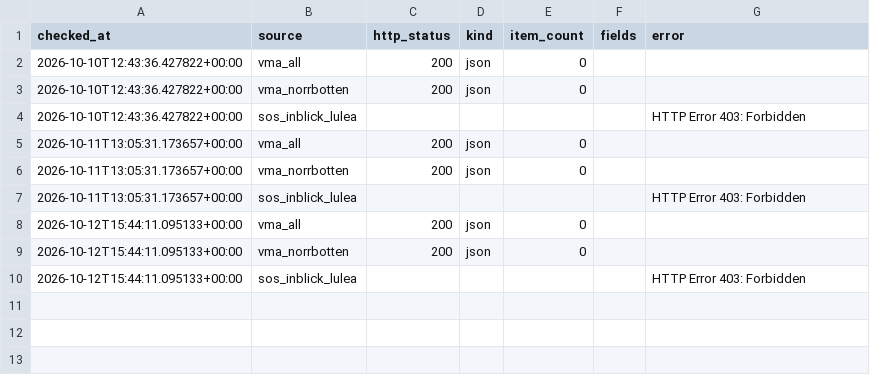
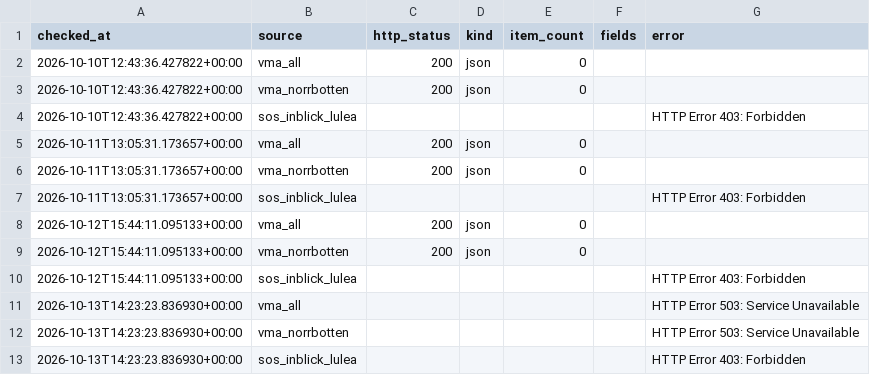
Before and after one commit to Lulea-statistik/Lulea-polishandelser, a CSV file: data/emergency_sources_history.csv, drawn as a sheet; the diff names each change by its address in the sheet, - before the commit and + after, or states it on an @@ line.

```diff
--- a/data/emergency_sources_history.csv
+++ b/data/emergency_sources_history.csv
+row 11: 2026-10-13T14:23:23.836930+00:00 | vma_all |  |  |  |  | HTTP Error 503: Service Unavailable
+row 12: 2026-10-13T14:23:23.836930+00:00 | vma_norrbotten |  |  |  |  | HTTP Error 503: Service Unavailable
+row 13: 2026-10-13T14:23:23.836930+00:00 | sos_inblick_lulea |  |  |  |  | HTTP Error 403: Forbidden
```
Also changed, not shown: 1 other file.
